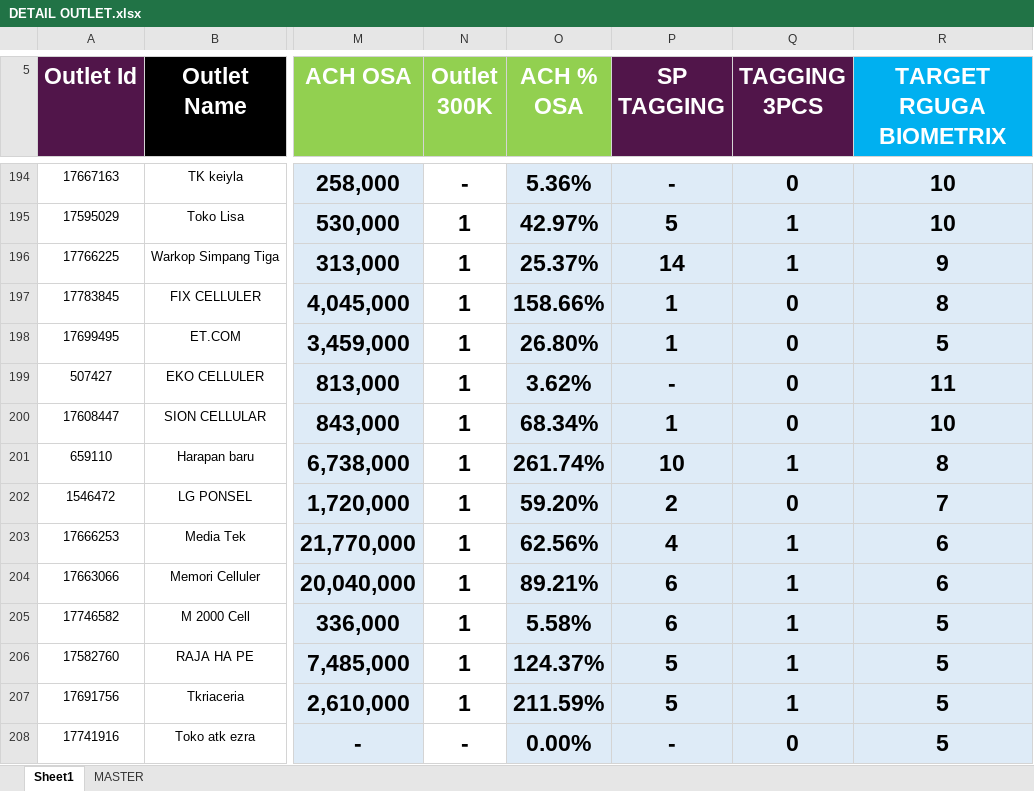
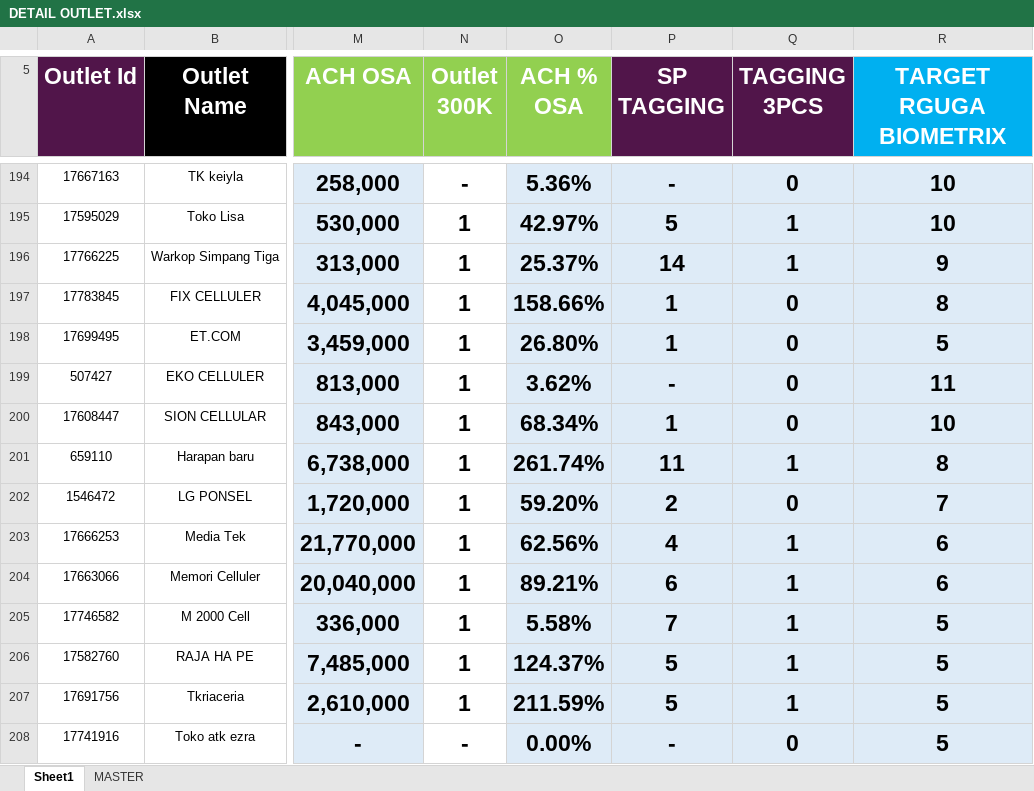
Before and after one commit to heryirwansyah05-cpu/Dashboard_Bengkayang, an Excel workbook: DETAIL OUTLET.xlsx, sheet Sheet1, drawn as a sheet; only a part is shown, gaps mark what is left out; values as stored, in another font and other column widths than the file's, no borders; conditional formats not drawn; the diff covers the shown part only; the diff names each change by its address in the sheet, - before the commit and + after, or states it on an @@ line.

```diff
--- a/DETAIL OUTLET.xlsx (sheet Sheet1)
+++ b/DETAIL OUTLET.xlsx (sheet Sheet1)
-P201 (SP TAGGING): 10
+P201 (SP TAGGING): 11
-P205 (SP TAGGING): 6
+P205 (SP TAGGING): 7
```
Also changed, not shown: 132 edited cells elsewhere in this sheet, GAP DAILY KPI DSE.xlsx.
